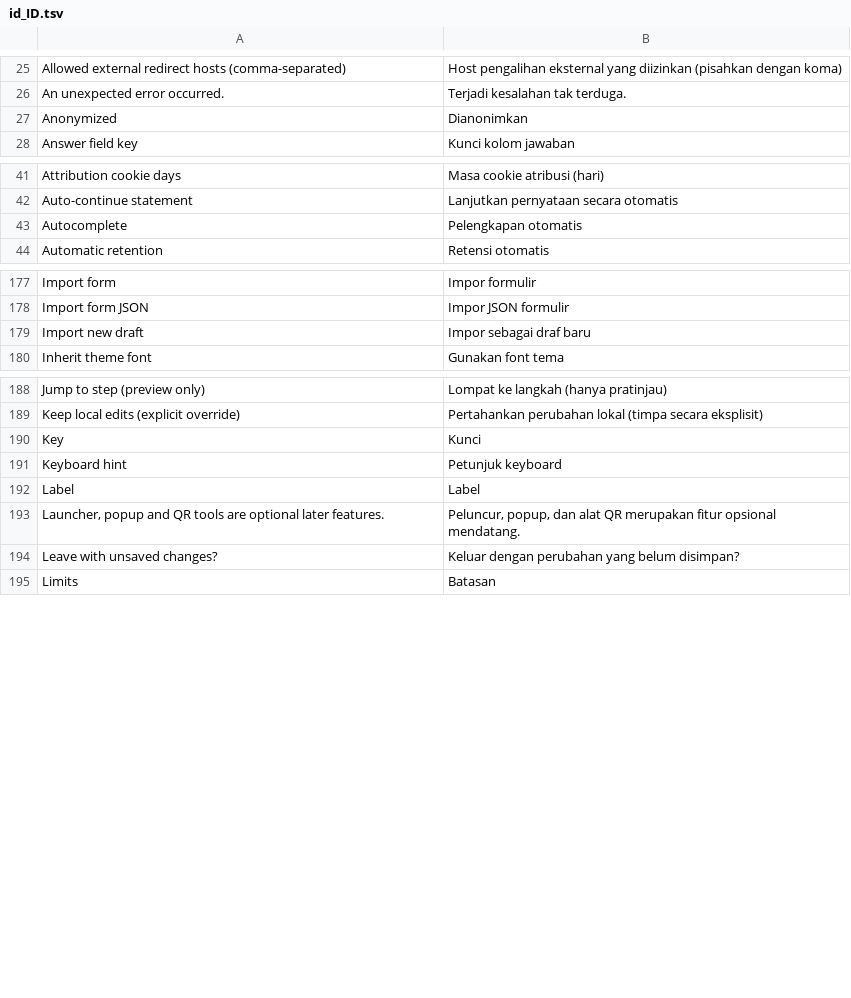
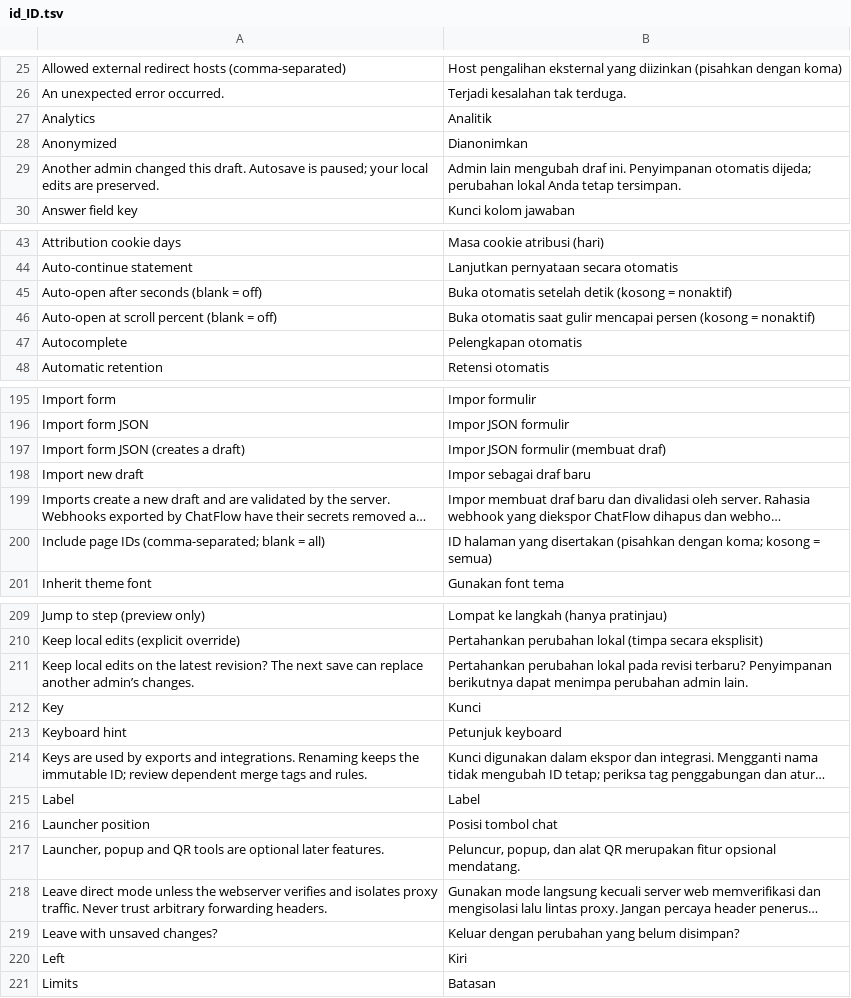
Before and after one commit to littleboy130491/chatflow-forms, a TSV file: src/Admin/languages/id_ID.tsv, drawn as a sheet; only a part is shown, gaps mark what is left out; long unchanged cells end in …; the diff covers the shown part only; the diff names each change by its address in the sheet, - before the commit and + after, or states it on an @@ line.

Commit message:
Phase 2: popup engagement, analytics, form import and security hardening (#2)
* Begin Phase 2: safe JSON form import and session creation throttling

* Add opt-in lazy floating launcher and fix Phase 2 CI regressions

* Fix PHP coding-standard alignment for launcher embedding

* Expose floating launcher in Gutenberg block and cover shortcode markup

* Fix launcher regression test callback return type

* Align Gutenberg block attributes with PHPCS standards

* Add launcher position to Gutenberg block registration and typed props

* Regenerate Indonesian admin catalogs for form import and launcher

* Phase 2: popup mode, triggers, and site-wide targeting foundation

* Expose site-wide popup and launcher display rules in form settings

* Fix PHPCS site-wide rendering and shortcode alignment

* Add aggregate analytics REST endpoint and submissions dashboard

* Test analytics aggregation, privacy, date validation and REST capabilities

* Update Indonesian catalogs for Phase 2 display and analytics screens

* Correct PHP coding standards in analytics and site-wide output

* Align analytics query assignments for PHP code standards

* Correct analytics REST test to use registered route without query in path

* Enable React fragment transform in analytics dashboard

* Use shadow-root active element for popup focus trapping

* Add privacy-safe single-choice answer distributions to analytics

* Verify configured choice counts without leaking raw answers

* Resolve PHPCS warnings for privacy-safe choice aggregation

* Update analytics privacy regression assertion for aggregated answer series

* Preserve in-progress comma-separated page ID input while validating display rules

```diff
--- a/src/Admin/languages/id_ID.tsv
+++ b/src/Admin/languages/id_ID.tsv
+row 27: Analytics | Analitik
@@ row 420 moved to row 29: Another admin changed this draft. Autosa… @@
+row 45: Auto-open after seconds (blank = off) | Buka otomatis setelah detik (kosong = nonaktif)
+row 46: Auto-open at scroll percent (blank = off) | Buka otomatis saat gulir mencapai persen (kosong = nonaktif)
+row 197: Import form JSON (creates a draft) | Impor JSON formulir (membuat draf)
@@ row 427 moved to row 199: Imports create a new draft and are valid… @@
+row 200: Include page IDs (comma-separated; blank = all) | ID halaman yang disertakan (pisahkan dengan koma; kosong = semua)
@@ row 428 moved to row 211: Keep local edits on the latest revision?… @@
@@ row 429 moved to row 214: Keys are used by exports and integration… @@
+row 216: Launcher position | Posisi tombol chat
@@ row 430 moved to row 218: Leave direct mode unless the webserver v… @@
+row 220: Left | Kiri
```
Also changed, not shown: 17 added rows and 15 moved rows elsewhere in this file, 31 other files.
